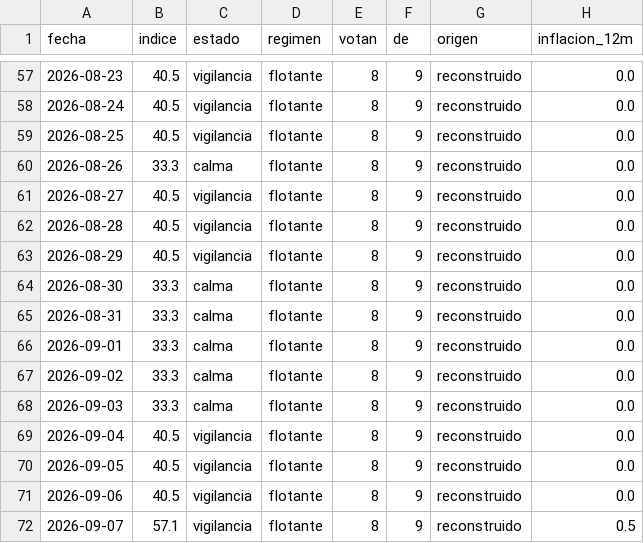
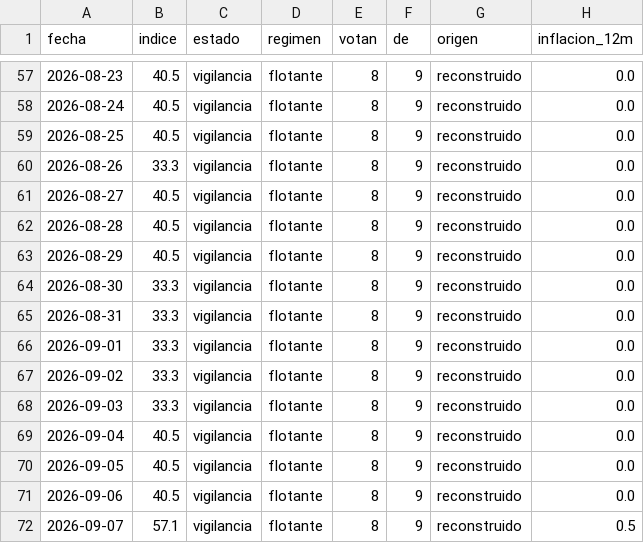
Before and after one commit to Alejandrosczpf/economista-boliviano, a CSV file: data/indice.csv, drawn as a sheet; only a part is shown, gaps mark what is left out; the diff names each change by its address in the sheet, - before the commit and + after, or states it on an @@ line.

```diff
--- a/data/indice.csv
+++ b/data/indice.csv
-C60 (estado): calma
+C60 (estado): vigilancia
-C64:C68 (estado): calma
+C64:C68 (estado): vigilancia
```
Also changed, not shown: 3 other files.
